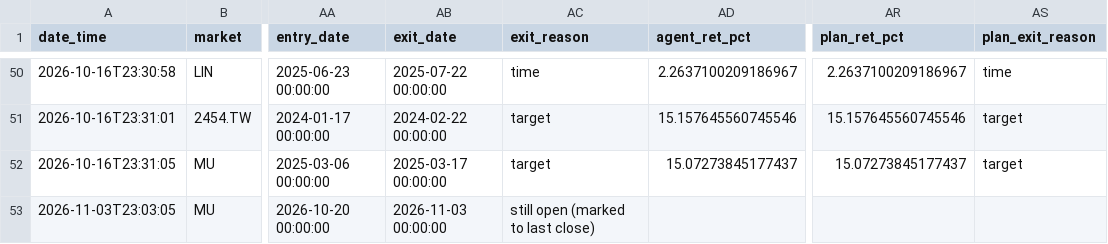
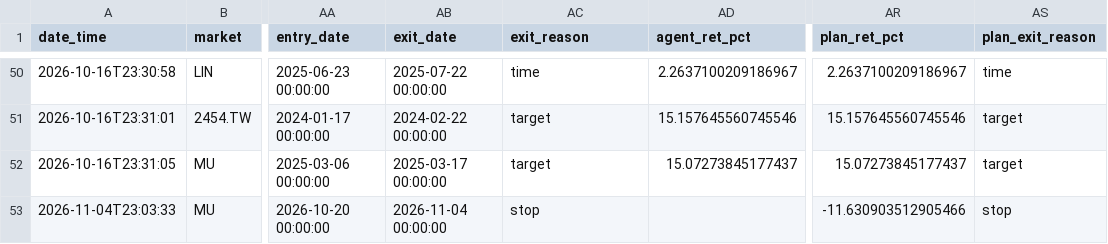
Before and after one commit to ouck1e/Semiconductor-Supply-Chain-Project, a CSV file: data/agents/trade_log.csv, drawn as a sheet; only a part is shown, gaps mark what is left out; the diff names each change by its address in the sheet, - before the commit and + after, or states it on an @@ line.

```diff
--- a/data/agents/trade_log.csv
+++ b/data/agents/trade_log.csv
-A53 (date_time): 2026-11-03T23:03:05
+A53 (date_time): 2026-11-04T23:03:33
-AB53 (exit_date): 2026-11-03 00:00:00
+AB53 (exit_date): 2026-11-04 00:00:00
-AC53 (exit_reason): still open (marked to last close)
+AC53 (exit_reason): stop
-AR53 (plan_ret_pct): (empty)
+AR53 (plan_ret_pct): -11.630903512905466
-AS53 (plan_exit_reason): (empty)
+AS53 (plan_exit_reason): stop
```
